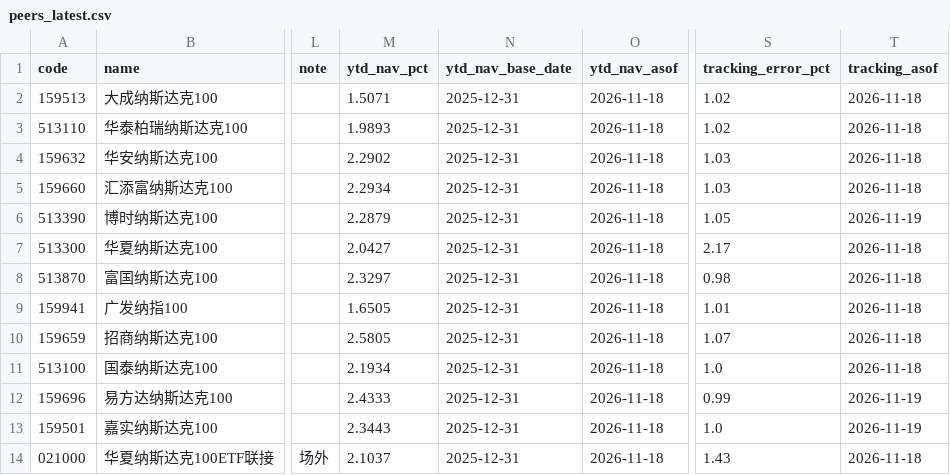
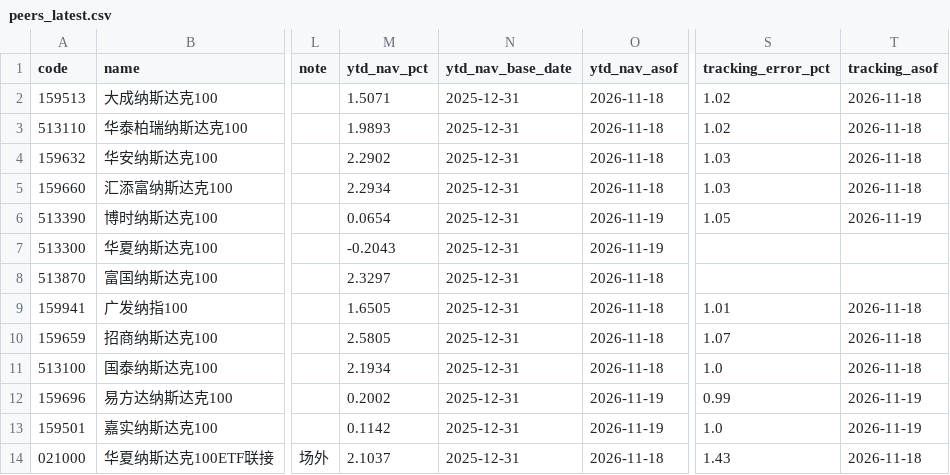
Before and after one commit to fan930450-cpu/nazhietf, a CSV file: data/peers_latest.csv, drawn as a sheet; only a part is shown, gaps mark what is left out; the diff names each change by its address in the sheet, - before the commit and + after, or states it on an @@ line.

```diff
--- a/data/peers_latest.csv
+++ b/data/peers_latest.csv
-M6 (ytd_nav_pct): 2.2879
+M6 (ytd_nav_pct): 0.0654
-O6:O7 (ytd_nav_asof): 2026-11-18
+O6:O7 (ytd_nav_asof): 2026-11-19
-M7 (ytd_nav_pct): 2.0427
+M7 (ytd_nav_pct): -0.2043
-S7 (tracking_error_pct): 2.17
+S7 (tracking_error_pct): (empty)
-T7:T8 (tracking_asof): 2026-11-18
+T7:T8 (tracking_asof): (empty)
-S8 (tracking_error_pct): 0.98
+S8 (tracking_error_pct): (empty)
-M12 (ytd_nav_pct): 2.4333
+M12 (ytd_nav_pct): 0.2002
-O12:O13 (ytd_nav_asof): 2026-11-18
+O12:O13 (ytd_nav_asof): 2026-11-19
-M13 (ytd_nav_pct): 2.3443
+M13 (ytd_nav_pct): 0.1142
```
Also changed, not shown: data/nav_159501.csv, data/premium_159501.csv, 2 other files.
